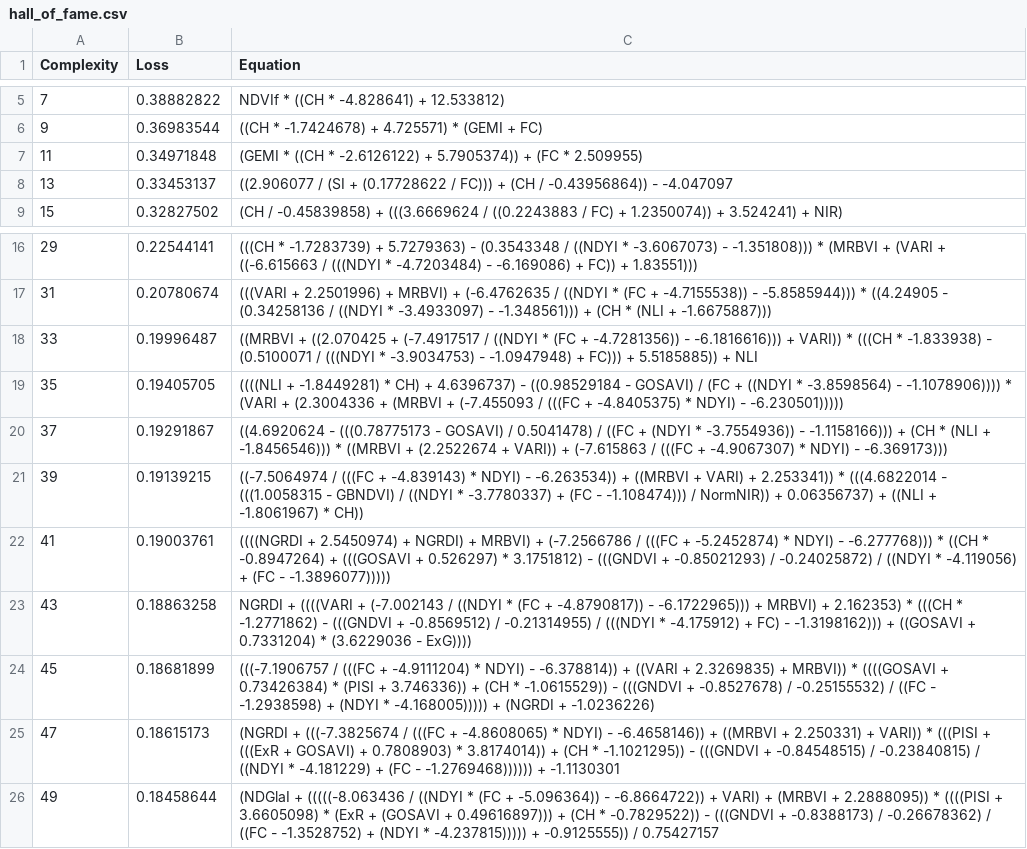
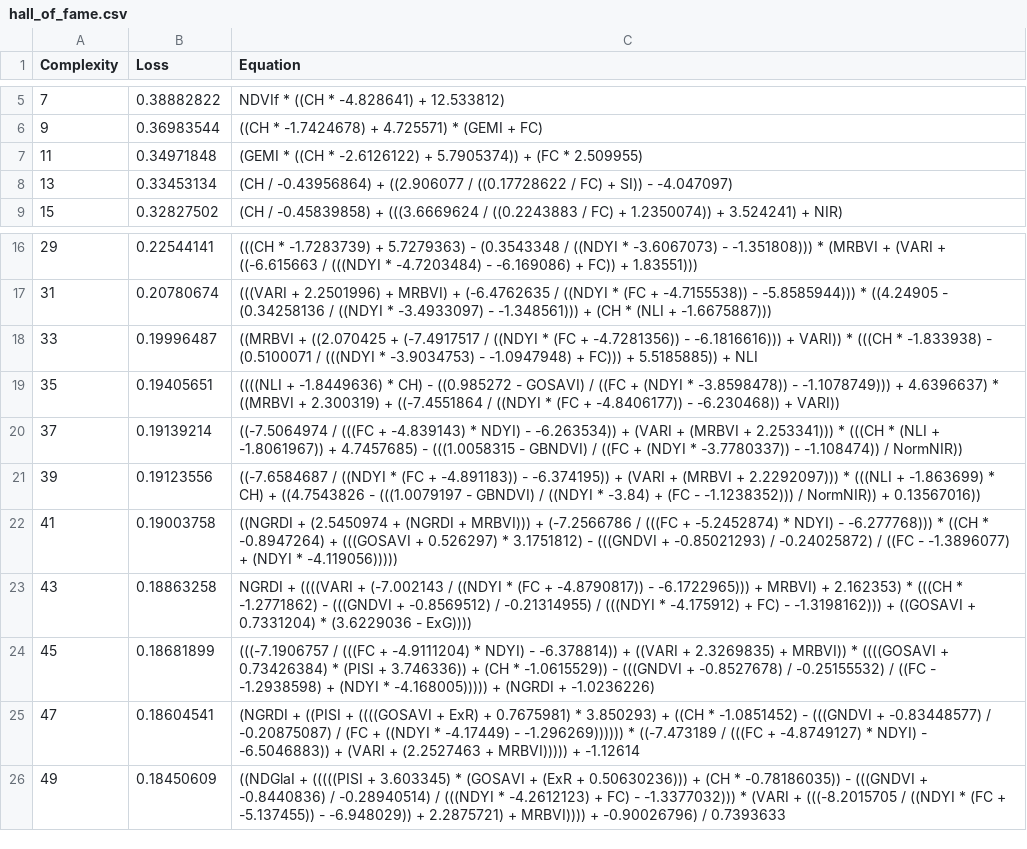
Before and after one commit to TheAgricolaTeam/PySR_ATeam, a CSV file: examples/LAI_vineyard_equations/outputs/20260113_141506_ctWEsa/hall_of_fame.csv, drawn as a sheet; only a part is shown, gaps mark what is left out.

```diff
--- a/examples/LAI_vineyard_equations/outputs/20260113_141506_ctWEsa/hall_of_fame.csv
+++ b/examples/LAI_vineyard_equations/outputs/20260113_141506_ctWEsa/hall_of_fame.csv
@@ -7,3 +7,3 @@ Complexity,Loss,Equation
 11,0.34971848,"(GEMI * ((CH * -2.6126122) + 5.7905374)) + (FC * 2.509955)"
-13,0.33453137,"((2.906077 / (SI + (0.17728622 / FC))) + (CH / -0.43956864)) - -4.047097"
+13,0.33453134,"(CH / -0.43956864) + ((2.906077 / ((0.17728622 / FC) + SI)) - -4.047097)"
 15,0.32827502,"(CH / -0.45839858) + (((3.6669624 / ((0.2243883 / FC) + 1.2350074)) + 3.524241) + NIR)"
@@ -18,9 +18,9 @@ Complexity,Loss,Equation
 33,0.19996487,"((MRBVI + ((2.070425 + (-7.4917517 / ((NDYI * (FC + -4.7281356)) - -6.1816616))) + VARI)) * (((CH * -1.833938) - (0.5100071 / (((NDYI * -3.9034753) - -1.0947948) + FC))) + 5.5185885)) + NLI"
-35,0.19405705,"((((NLI + -1.8449281) * CH) + 4.6396737) - ((0.98529184 - GOSAVI) / (FC + ((NDYI * -3.8598564) - -1.1078906)))) * (VARI + (2.3004336 + (MRBVI + (-7.455093 / (((FC + -4.8405375) * NDYI) - -6.230501)))))"
-37,0.19291867,"((4.6920624 - (((0.78775173 - GOSAVI) / 0.5041478) / ((FC + (NDYI * -3.7554936)) - -1.1158166))) + (CH * (NLI + -1.8456546))) * ((MRBVI + (2.2522674 + VARI)) + (-7.615863 / (((FC + -4.9067307) * NDYI) - -6.369173)))"
-39,0.19139215,"((-7.5064974 / (((FC + -4.839143) * NDYI) - -6.263534)) + ((MRBVI + VARI) + 2.253341)) * (((4.6822014 - (((1.0058315 - GBNDVI) / ((NDYI * -3.7780337) + (FC - -1.108474))) / NormNIR)) + 0.06356737) + ((NLI + -1.8061967) * CH))"
-41,0.19003761,"((((NGRDI + 2.5450974) + NGRDI) + MRBVI) + (-7.2566786 / (((FC + -5.2452874) * NDYI) - -6.277768))) * ((CH * -0.8947264) + (((GOSAVI + 0.526297) * 3.1751812) - (((GNDVI + -0.85021293) / -0.24025872) / ((NDYI * -4.119056) + (FC - -1.3896077)))))"
+35,0.19405651,"((((NLI + -1.8449636) * CH) - ((0.985272 - GOSAVI) / ((FC + (NDYI * -3.8598478)) - -1.1078749))) + 4.6396637) * ((MRBVI + 2.300319) + ((-7.4551864 / ((NDYI * (FC + -4.8406177)) - -6.230468)) + VARI))"
+37,0.19139214,"((-7.5064974 / (((FC + -4.839143) * NDYI) - -6.263534)) + (VARI + (MRBVI + 2.253341))) * (((CH * (NLI + -1.8061967)) + 4.7457685) - (((1.0058315 - GBNDVI) / ((FC + (NDYI * -3.7780337)) - -1.108474)) / NormNIR))"
+39,0.19123556,"((-7.6584687 / ((NDYI * (FC + -4.891183)) - -6.374195)) + (VARI + (MRBVI + 2.2292097))) * (((NLI + -1.863699) * CH) + ((4.7543826 - (((1.0079197 - GBNDVI) / ((NDYI * -3.84) + (FC - -1.1238352))) / NormNIR)) + 0.13567016))"
+41,0.19003758,"((NGRDI + (2.5450974 + (NGRDI + MRBVI))) + (-7.2566786 / (((FC + -5.2452874) * NDYI) - -6.277768))) * ((CH * -0.8947264) + (((GOSAVI + 0.526297) * 3.1751812) - (((GNDVI + -0.85021293) / -0.24025872) / ((FC - -1.3896077) + (NDYI * -4.119056)))))"
 43,0.18863258,"NGRDI + ((((VARI + (-7.002143 / ((NDYI * (FC + -4.8790817)) - -6.1722965))) + MRBVI) + 2.162353) * (((CH * -1.2771862) - (((GNDVI + -0.8569512) / -0.21314955) / (((NDYI * -4.175912) + FC) - -1.3198162))) + ((GOSAVI + 0.7331204) * (3.6229036 - ExG))))"
 45,0.18681899,"(((-7.1906757 / (((FC + -4.9111204) * NDYI) - -6.378814)) + ((VARI + 2.3269835) + MRBVI)) * ((((GOSAVI + 0.73426384) * (PISI + 3.746336)) + (CH * -1.0615529)) - (((GNDVI + -0.8527678) / -0.25155532) / ((FC - -1.2938598) + (NDYI * -4.168005))))) + (NGRDI + -1.0236226)"
-47,0.18615173,"(NGRDI + (((-7.3825674 / (((FC + -4.8608065) * NDYI) - -6.4658146)) + ((MRBVI + 2.250331) + VARI)) * (((PISI + (((ExR + GOSAVI) + 0.7808903) * 3.8174014)) + (CH * -1.1021295)) - (((GNDVI + -0.84548515) / -0.23840815) / ((NDYI * -4.181229) + (FC - -1.2769468)))))) + -1.1130301"
-49,0.18458644,"(NDGlaI + (((((-8.063436 / ((NDYI * (FC + -5.096364)) - -6.8664722)) + VARI) + (MRBVI + 2.2888095)) * ((((PISI + 3.6605098) * (ExR + (GOSAVI + 0.49616897))) + (CH * -0.7829522)) - (((GNDVI + -0.8388173) / -0.26678362) / ((FC - -1.3528752) + (NDYI * -4.237815))))) + -0.9125555)) / 0.75427157"
+47,0.18604541,"(NGRDI + ((PISI + ((((GOSAVI + ExR) + 0.7675981) * 3.850293) + ((CH * -1.0851452) - (((GNDVI + -0.83448577) / -0.20875087) / (FC + ((NDYI * -4.17449) - -1.296269)))))) * ((-7.473189 / (((FC + -4.8749127) * NDYI) - -6.5046883)) + (VARI + (2.2527463 + MRBVI))))) + -1.12614"
+49,0.18450609,"((NDGlaI + (((((PISI + 3.603345) * (GOSAVI + (ExR + 0.50630236))) + (CH * -0.78186035)) - (((GNDVI + -0.8440836) / -0.28940514) / (((NDYI * -4.2612123) + FC) - -1.3377032))) * (VARI + (((-8.2015705 / ((NDYI * (FC + -5.137455)) - -6.948029)) + 2.2875721) + MRBVI)))) + -0.90026796) / 0.7393633"
```
Also changed, not shown: 1 other file.
